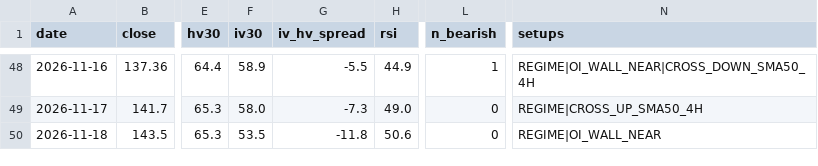
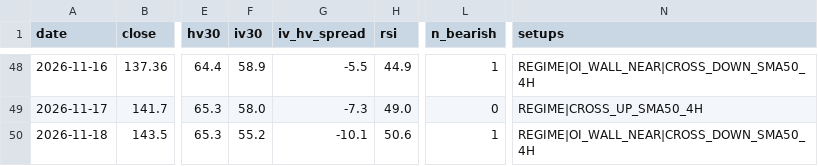
Before and after one commit to dataphilth/spcx-console, a CSV file: data/tape_history.csv, drawn as a sheet; only a part is shown, gaps mark what is left out; the diff names each change by its address in the sheet, - before the commit and + after, or states it on an @@ line.

```diff
--- a/data/tape_history.csv
+++ b/data/tape_history.csv
-F50 (iv30): 53.5
+F50 (iv30): 55.2
-G50 (iv_hv_spread): -11.8
+G50 (iv_hv_spread): -10.1
-L50 (n_bearish): 0
+L50 (n_bearish): 1
-N50 (setups): REGIME|OI_WALL_NEAR
+N50 (setups): REGIME|OI_WALL_NEAR|CROSS_DOWN_SMA50_4H
```
Also changed, not shown: data/iv_history.csv, data/prices.csv, 5 other files.
